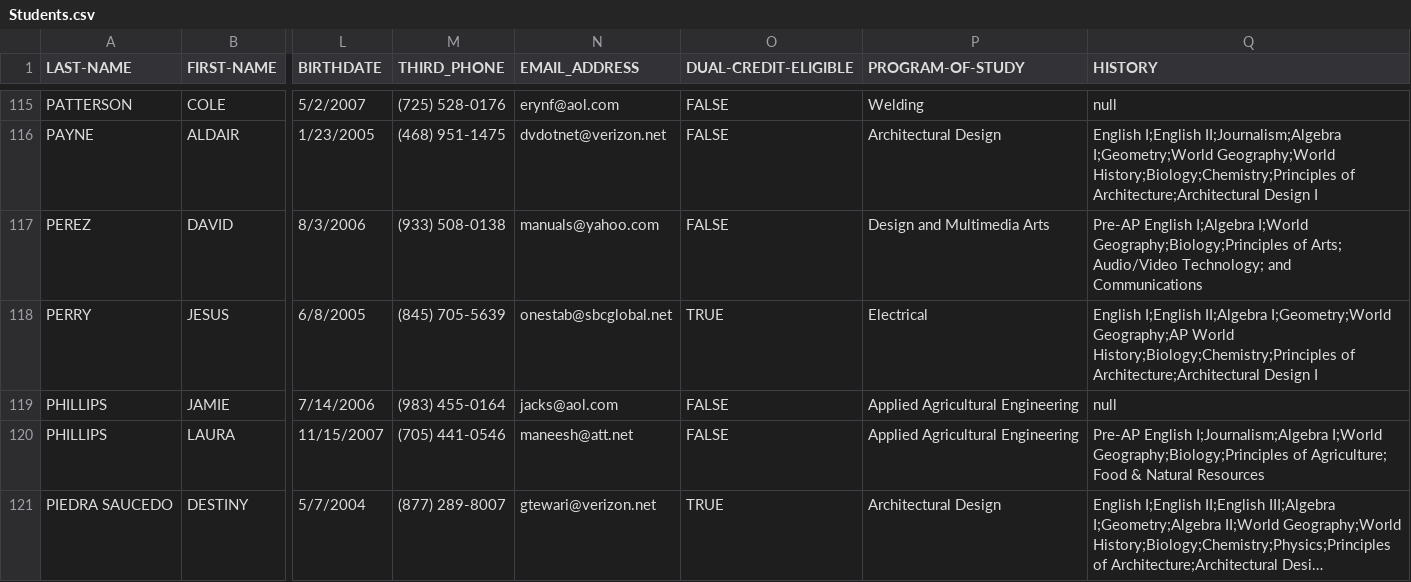
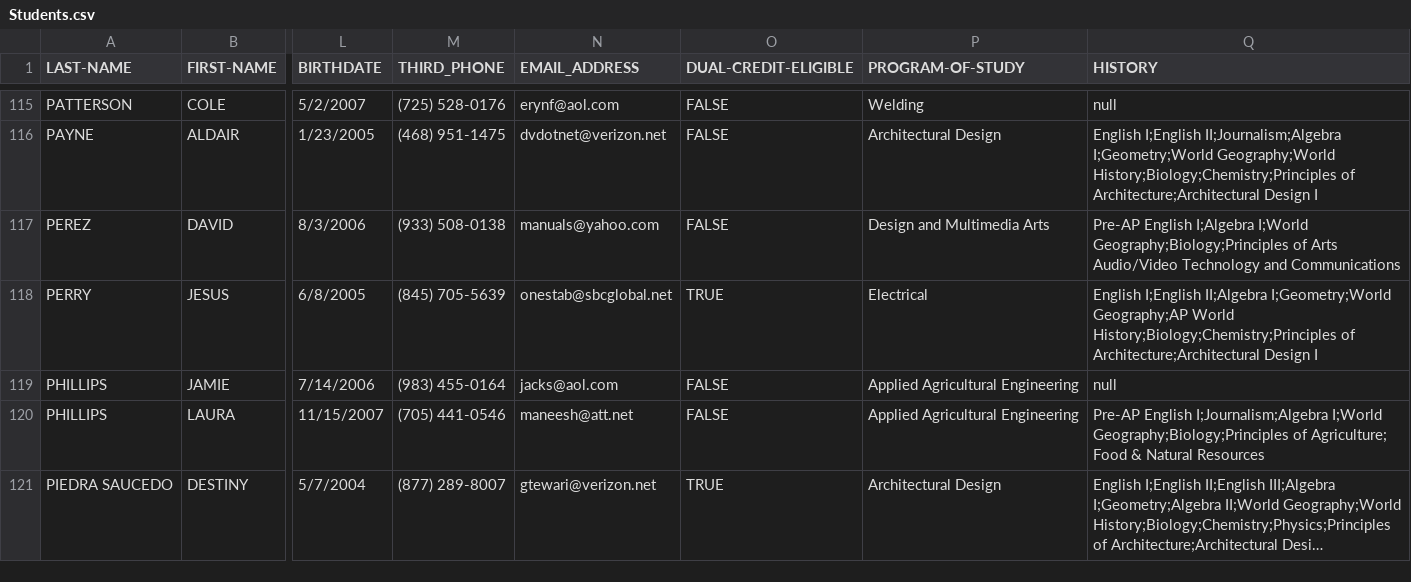
Before and after one commit to ComputerScienceTeacher/COSC625Menu, a CSV file: COSC625/Students.csv, drawn as a sheet; only a part is shown, gaps mark what is left out; long unchanged cells end in …; the diff covers the shown part only; the diff names each change by its address in the sheet, - before the commit and + after, or states it on an @@ line.

```diff
--- a/COSC625/Students.csv
+++ b/COSC625/Students.csv
-Q117 (HISTORY): …Geography;Biology;Principles of Arts; Audio/Video Technology; and Communications
+Q117 (HISTORY): …Geography;Biology;Principles of Arts Audio/Video Technology and Communications
```
Also changed, not shown: 23 edited cells elsewhere in this file, COSC625/Courses.csv, 4 other files.
